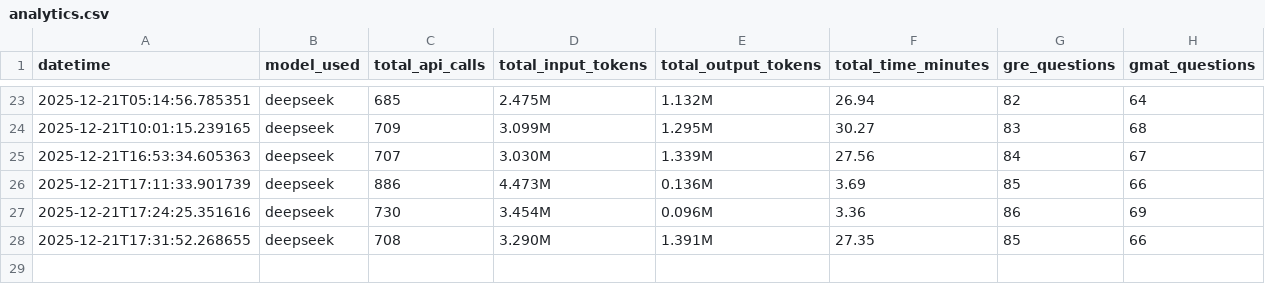
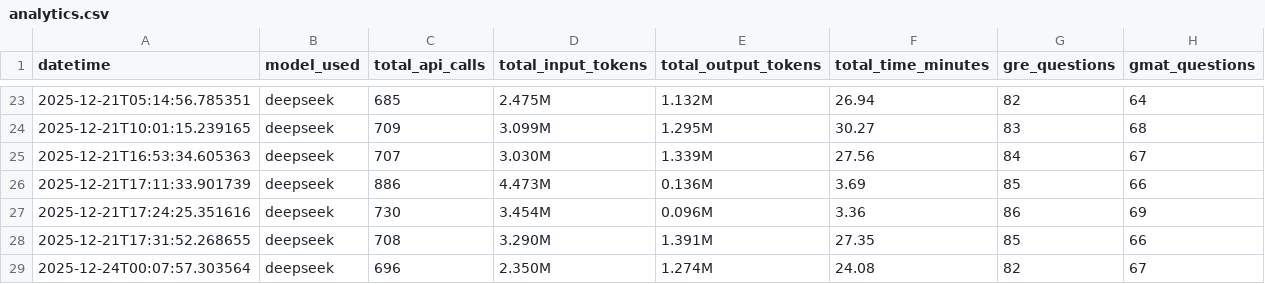
Before and after one commit to TanmayKumar-EngStud/CompEx-Platform, a CSV file: log_json_files/analytics.csv, drawn as a sheet; only a part is shown, gaps mark what is left out; the diff names each change by its address in the sheet, - before the commit and + after, or states it on an @@ line.

```diff
--- a/log_json_files/analytics.csv
+++ b/log_json_files/analytics.csv
+row 29: 2025-12-24T00:07:57.303564 | deepseek | 696 | 2.350M | 1.274M | 24.08 | 82 | 67
```
Also changed, not shown: 30 other files.
